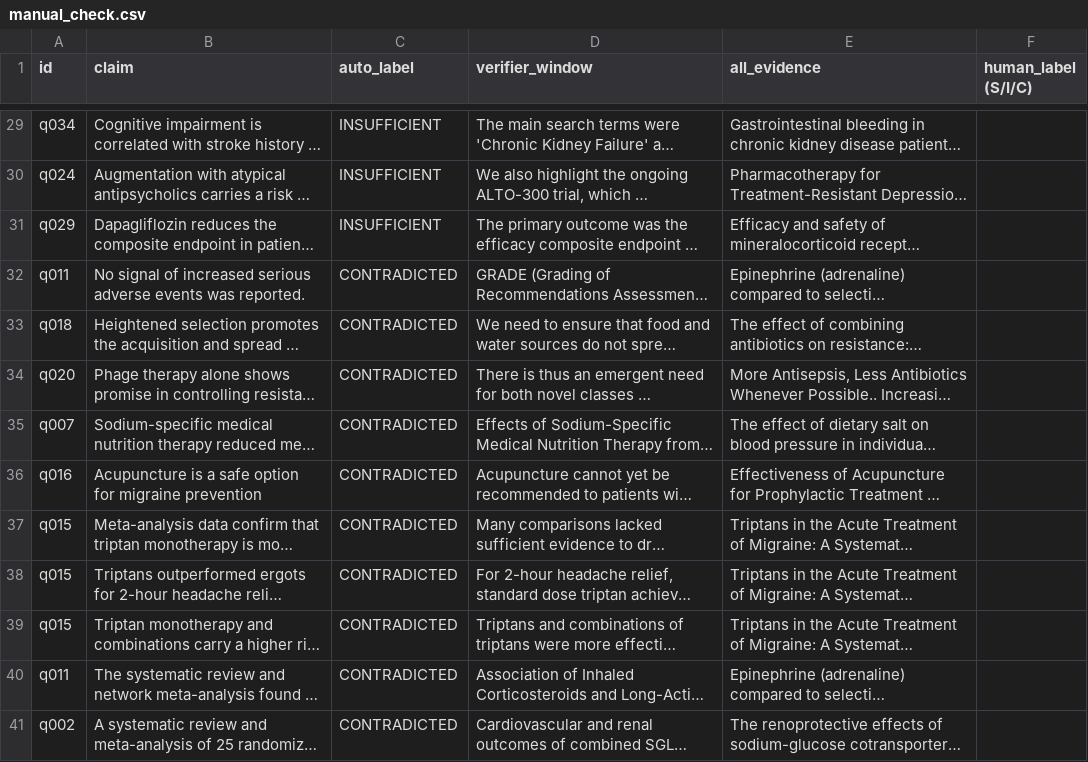
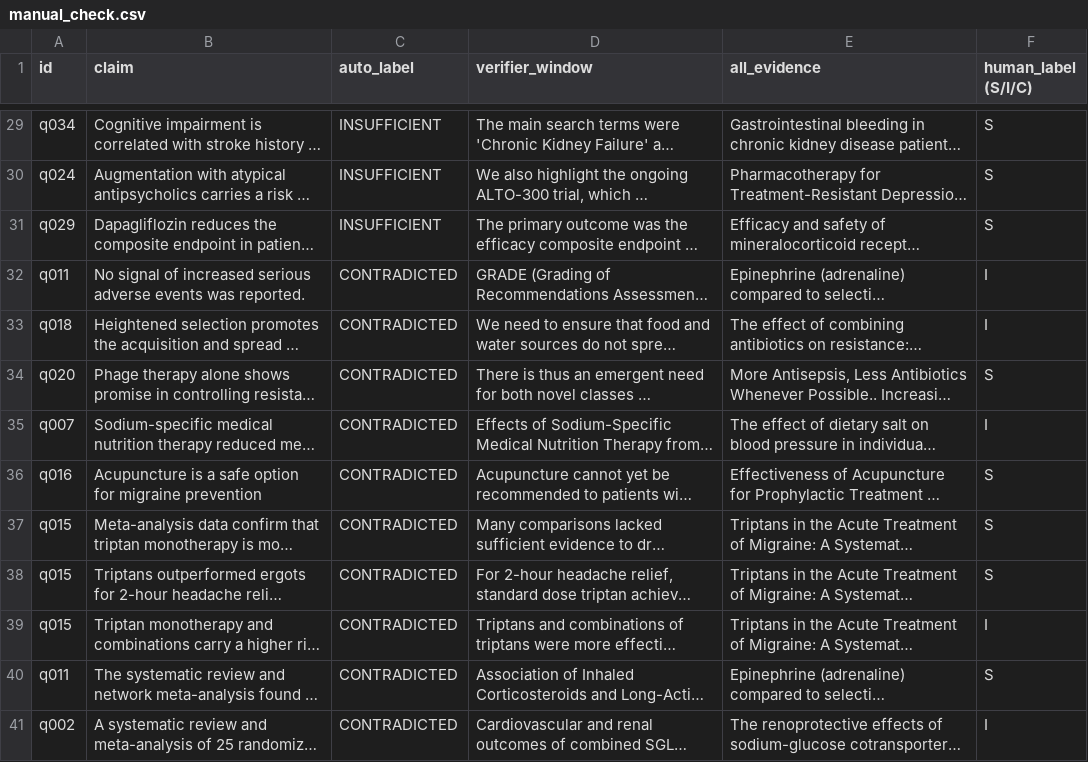
Before and after one commit to Chandra-Prashant/medqa, a CSV file: results/manual_check.csv, drawn as a sheet; only a part is shown, gaps mark what is left out; long unchanged cells end in …; the diff covers the shown part only; the diff names each change by its address in the sheet, - before the commit and + after, or states it on an @@ line.

```diff
--- a/results/manual_check.csv
+++ b/results/manual_check.csv
-F29:F31 (human_label (S/I/C)): (empty)
+F29:F31 (human_label (S/I/C)): S
-F32:F33 (human_label (S/I/C)): (empty)
+F32:F33 (human_label (S/I/C)): I
-F34 (human_label (S/I/C)): (empty)
+F34 (human_label (S/I/C)): S
-F35 (human_label (S/I/C)): (empty)
+F35 (human_label (S/I/C)): I
-F36:F38 (human_label (S/I/C)): (empty)
+F36:F38 (human_label (S/I/C)): S
-F39 (human_label (S/I/C)): (empty)
+F39 (human_label (S/I/C)): I
-F40 (human_label (S/I/C)): (empty)
+F40 (human_label (S/I/C)): S
-F41 (human_label (S/I/C)): (empty)
+F41 (human_label (S/I/C)): I
```
Also changed, not shown: 27 edited cells elsewhere in this file, 7 other files.
